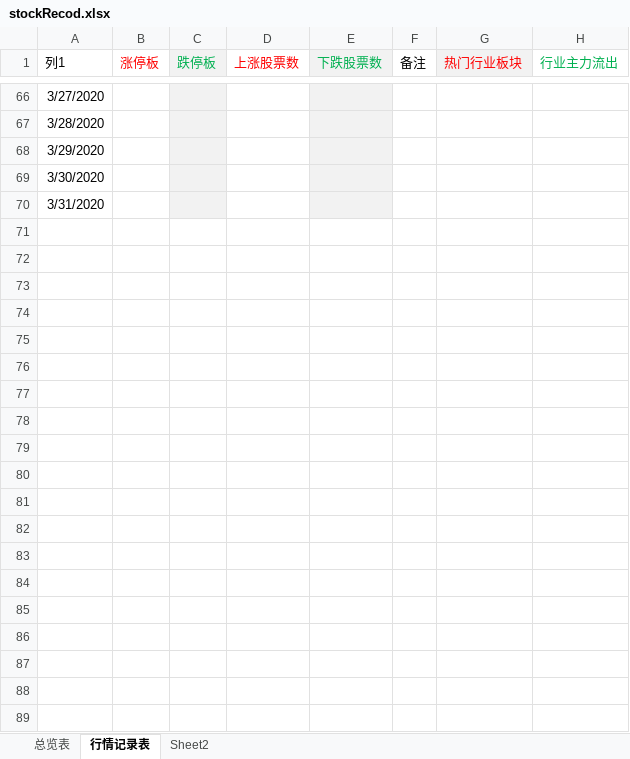
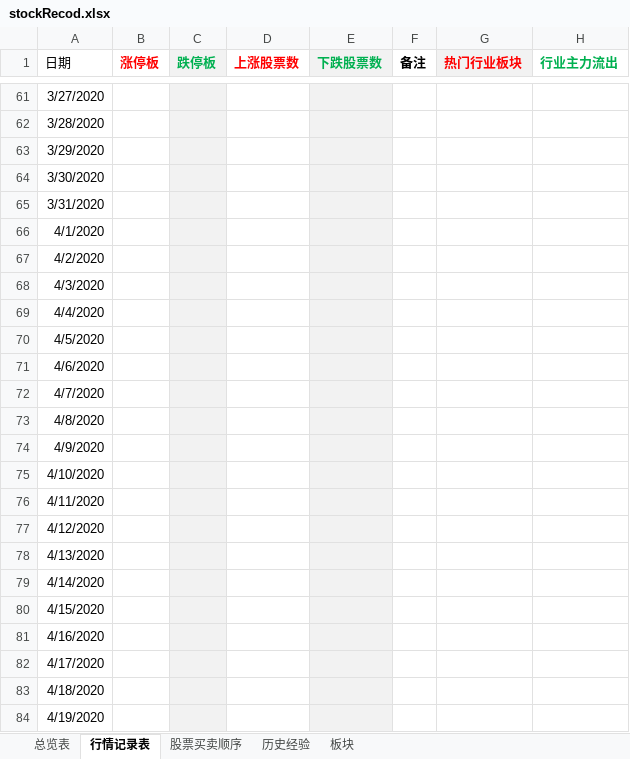
Before and after one commit to changpzh/stockJason, an Excel workbook: stockRecod.xlsx, sheet 行情记录表, drawn as a sheet; only a part is shown, gaps mark what is left out; values as stored, in another font and other column widths than the file's, no borders; charts and pictures and table styles not drawn; the diff covers the shown part only; the diff names each change by its address in the sheet, - before the commit and + after, or states it on an @@ line.

```diff
--- a/stockRecod.xlsx (sheet 行情记录表)
+++ b/stockRecod.xlsx (sheet 行情记录表)
-sheet tab: Sheet2
+sheet tab: 股票买卖顺序
+sheet tab: 历史经验
+sheet tab: 板块
-A1: 列1
+A1: 日期
-B1:H1 bold: off
+B1:H1 bold: on
+row 66: 4/1/2020
+row 67: 4/2/2020
+row 68: 4/3/2020
+row 69: 4/4/2020
+row 70: 4/5/2020
+row 71: 4/6/2020
+row 72: 4/7/2020
+row 73: 4/8/2020
+row 74: 4/9/2020
+row 75: 4/10/2020
+row 76: 4/11/2020
+row 77: 4/12/2020
+row 78: 4/13/2020
+row 79: 4/14/2020
+row 80: 4/15/2020
+row 81: 4/16/2020
+row 82: 4/17/2020
+row 83: 4/18/2020
+row 84: 4/19/2020
```
Also changed, not shown: 314 added rows, 5 removed rows, 18 edited cells and cell formats elsewhere in this sheet, sheet 总览表, sheet 股票买卖顺序, formulas that keep their value, hidden cells, charts or pictures.
